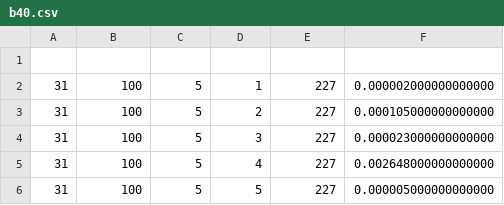
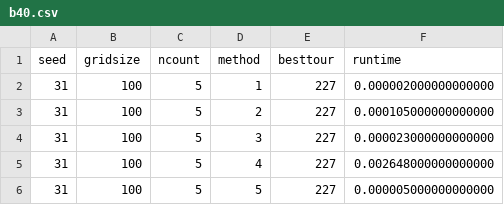
Before and after one commit to yuguang/tsp, a CSV file: b40.csv, drawn as a sheet; only a part is shown; the diff names each change by its address in the sheet, - before the commit and + after, or states it on an @@ line.

```diff
--- a/b40.csv
+++ b/b40.csv
-row 1: (empty)
+row 1: seed | gridsize | ncount | method | besttour | runtime
```
Also changed, not shown: s1.csv.
